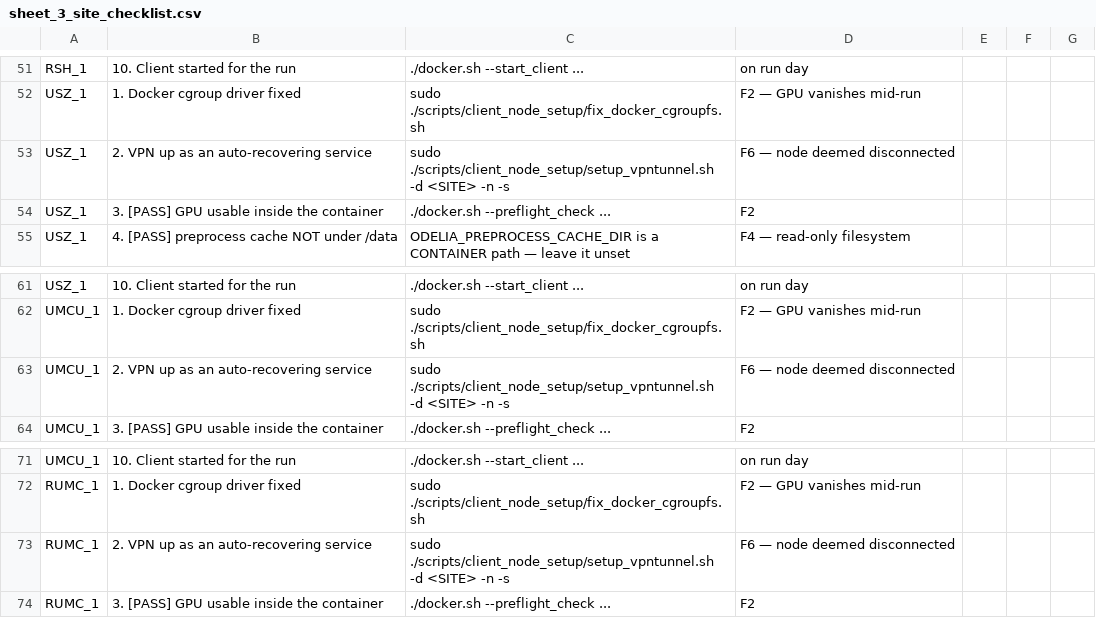
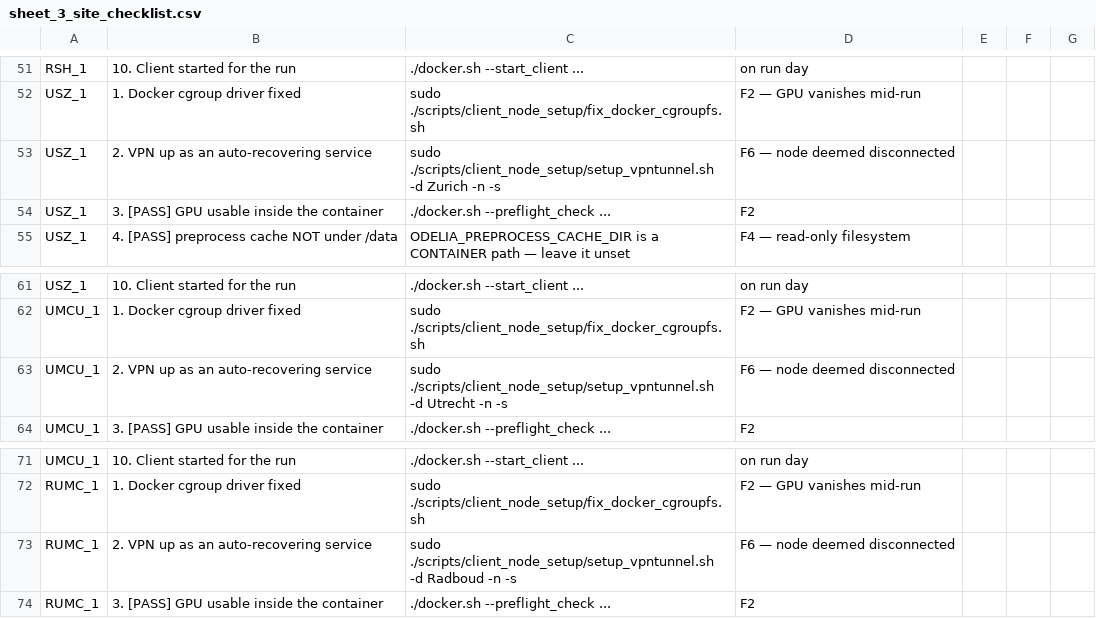
Before and after one commit to KatherLab/MediSwarm, a CSV file: docs/consortium/sheet_3_site_checklist.csv, drawn as a sheet; only a part is shown, gaps mark what is left out; the diff covers the shown part only.

```diff
--- a/docs/consortium/sheet_3_site_checklist.csv
+++ b/docs/consortium/sheet_3_site_checklist.csv
@@ -52,3 +52,3 @@ RSH_1,10. Client started for the run,./docker.sh --start_client ...,on run day,,
 USZ_1,1. Docker cgroup driver fixed,sudo ./scripts/client_node_setup/fix_docker_cgroupfs.sh,F2 — GPU vanishes mid-run,,,
-USZ_1,2. VPN up as an auto-recovering service,sudo ./scripts/client_node_setup/setup_vpntunnel.sh -d <SITE> -n -s,F6 — node deemed disconnected,,,
+USZ_1,2. VPN up as an auto-recovering service,sudo ./scripts/client_node_setup/setup_vpntunnel.sh -d Zurich -n -s,F6 — node deemed disconnected,,,
 USZ_1,3. [PASS] GPU usable inside the container,./docker.sh --preflight_check ...,F2,,,
@@ -62,3 +62,3 @@ USZ_1,10. Client started for the run,./docker.sh --start_client ...,on run day,,
 UMCU_1,1. Docker cgroup driver fixed,sudo ./scripts/client_node_setup/fix_docker_cgroupfs.sh,F2 — GPU vanishes mid-run,,,
-UMCU_1,2. VPN up as an auto-recovering service,sudo ./scripts/client_node_setup/setup_vpntunnel.sh -d <SITE> -n -s,F6 — node deemed disconnected,,,
+UMCU_1,2. VPN up as an auto-recovering service,sudo ./scripts/client_node_setup/setup_vpntunnel.sh -d Utrecht -n -s,F6 — node deemed disconnected,,,
 UMCU_1,3. [PASS] GPU usable inside the container,./docker.sh --preflight_check ...,F2,,,
@@ -72,3 +72,3 @@ UMCU_1,10. Client started for the run,./docker.sh --start_client ...,on run day,
 RUMC_1,1. Docker cgroup driver fixed,sudo ./scripts/client_node_setup/fix_docker_cgroupfs.sh,F2 — GPU vanishes mid-run,,,
-RUMC_1,2. VPN up as an auto-recovering service,sudo ./scripts/client_node_setup/setup_vpntunnel.sh -d <SITE> -n -s,F6 — node deemed disconnected,,,
+RUMC_1,2. VPN up as an auto-recovering service,sudo ./scripts/client_node_setup/setup_vpntunnel.sh -d Radboud -n -s,F6 — node deemed disconnected,,,
 RUMC_1,3. [PASS] GPU usable inside the container,./docker.sh --preflight_check ...,F2,,,
```
Also changed, not shown: 5 edited cells elsewhere in this file, 1 other file.
